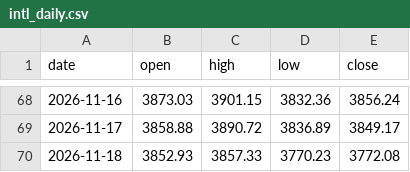
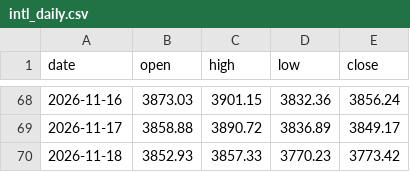
Before and after one commit to ai-stock-cn/gold-price, a CSV file: data/intl_daily.csv, drawn as a sheet; only a part is shown, gaps mark what is left out.

```diff
--- a/data/intl_daily.csv
+++ b/data/intl_daily.csv
@@ -69,2 +69,2 @@ date,open,high,low,close
 2026-11-17,3858.88,3890.72,3836.89,3849.17
-2026-11-18,3852.93,3857.33,3770.23,3772.08
+2026-11-18,3852.93,3857.33,3770.23,3773.42
```
Also changed, not shown: data/gold_price_xau.csv, data/intl_gold.csv, 5 other files.
